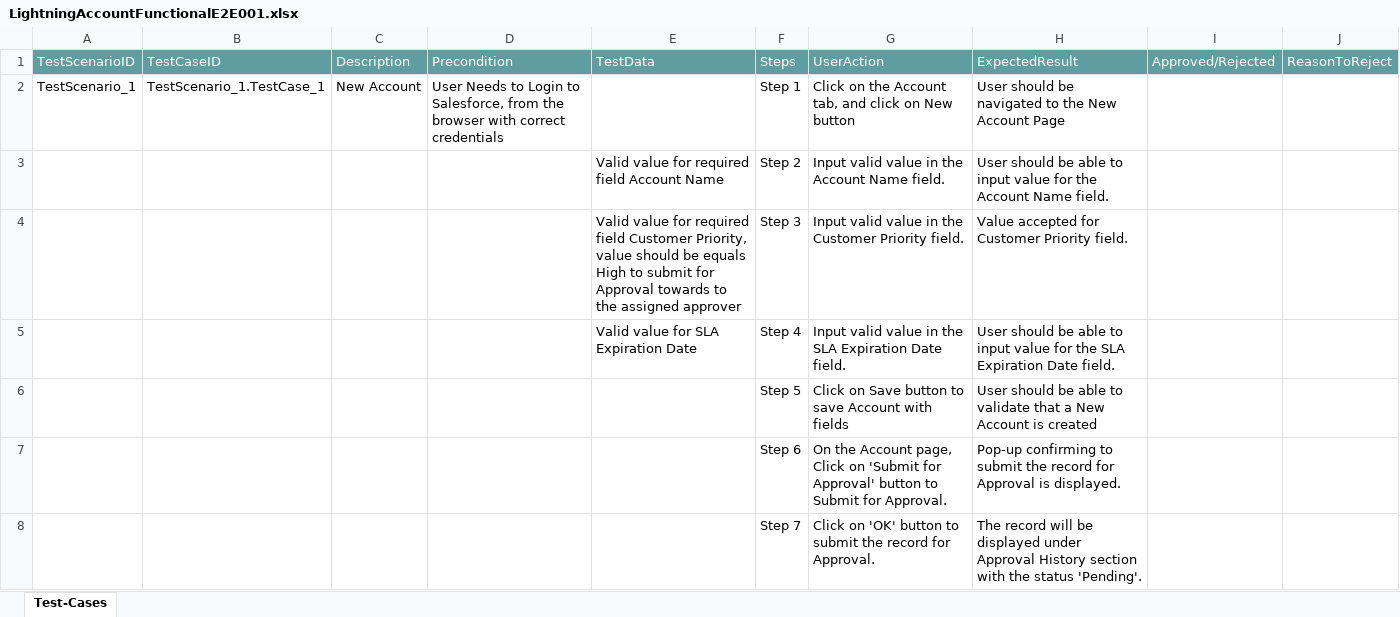
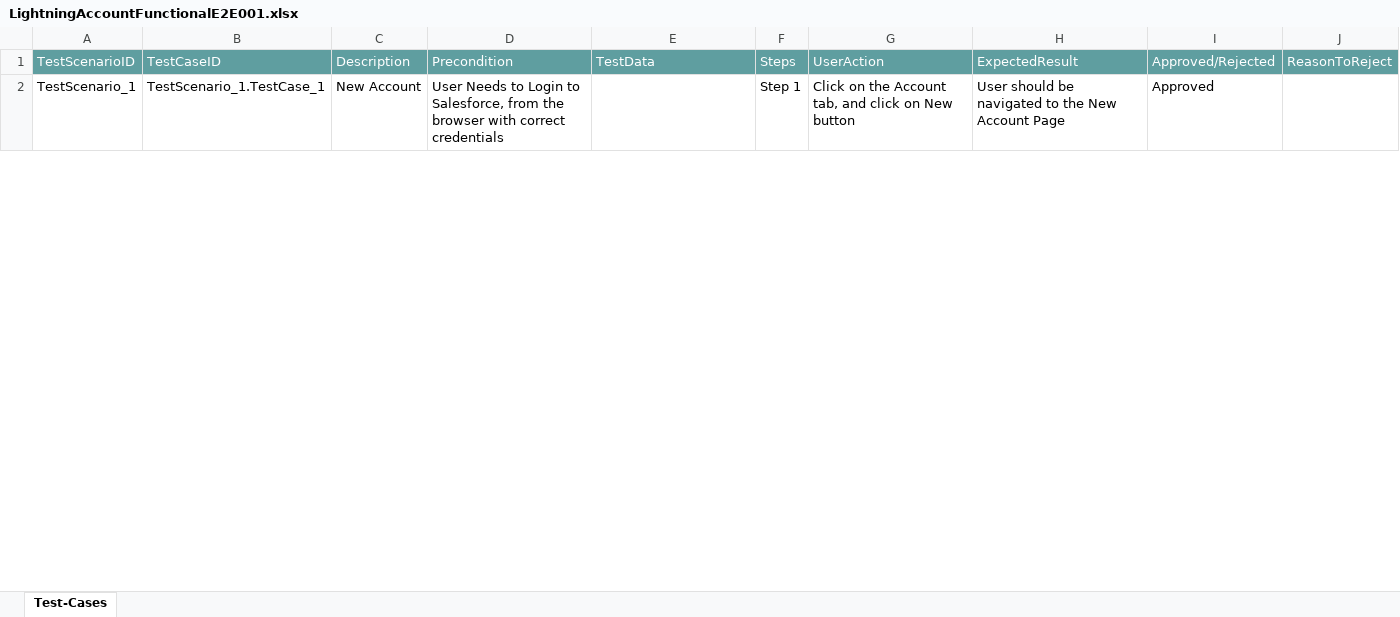
Before and after one commit to ShaikMohamedIrfan/IrfanLightning, an Excel workbook: LightningAccountFunctionalE2E001.xlsx, sheet Test-Cases, drawn as a sheet; only a part is shown; values as stored, in another font and other column widths than the file's, no borders; table styles not drawn; the diff covers the shown part only; the diff names each change by its address in the sheet, - before the commit and + after, or states it on an @@ line.

Commit message:
Update LightningAccountFunctionalE2E001.xlsx

```diff
--- a/LightningAccountFunctionalE2E001.xlsx (sheet Test-Cases)
+++ b/LightningAccountFunctionalE2E001.xlsx (sheet Test-Cases)
-I2: (empty)
+I2: Approved
@@ row 3 hidden:  |  |  |  | Valid value for required field Account Name | Step 2 | Input valid value in the Account Name field. | User should be able to input value for the Account Name field. @@
@@ row 4 hidden:  |  |  |  | Valid value for required field Customer Priority, value should be equals High to submit for Approval towards to the assigned approver | Step 3 | Input valid value in the Customer Priority field. | Value accepted for Customer Priority field. @@
@@ row 5 hidden:  |  |  |  | Valid value for SLA Expiration Date | Step 4 | Input valid value in the SLA Expiration Date field. | User should be able to input value for the SLA Expiration Date field. @@
@@ row 6 hidden:  |  |  |  |  | Step 5 | Click on Save button to save Account with fields | User should be able to validate that a New Account is created @@
@@ row 7 hidden:  |  |  |  |  | Step 6 | On the Account page, Click on 'Submit for Approval' button to Submit for Approval. | Pop-up confirming to submit the record for Approval is displayed. @@
@@ row 8 hidden:  |  |  |  |  | Step 7 | Click on 'OK' button to submit the record for Approval. | The record will be displayed under Approval History section with the status 'Pending'. @@
```
Also changed, not shown: 15 hidden or unhidden rows and 3 edited cells elsewhere in this sheet.
